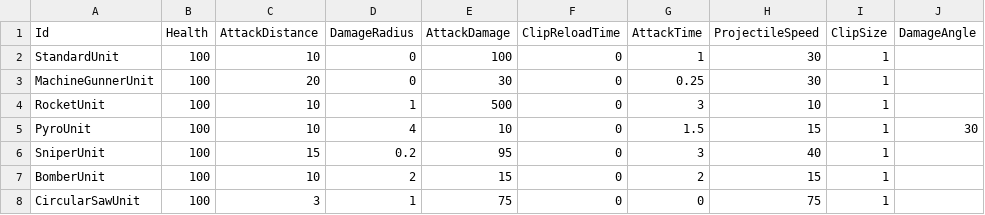
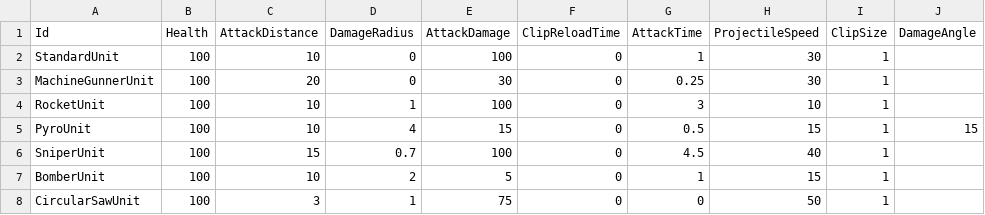
Before and after one commit to KonstantKuz/SuperpowerSquad, a CSV file: Assets/Resources/Configs/PlayerUnit.csv, drawn as a sheet.

```diff
--- a/Assets/Resources/Configs/PlayerUnit.csv
+++ b/Assets/Resources/Configs/PlayerUnit.csv
@@ -3,6 +3,6 @@ StandardUnit,100,10,0,100,0,1,30,1,
 MachineGunnerUnit,100,20,0,30,0,0.25,30,1,
-RocketUnit,100,10,1,500,0,3,10,1,
-PyroUnit,100,10,4,10,0,1.5,15,1,30
-SniperUnit,100,15,0.2,95,0,3,40,1,
-BomberUnit,100,10,2,15,0,2,15,1,
-CircularSawUnit,100,3,1,75,0,0,75,1,
+RocketUnit,100,10,1,100,0,3,10,1,
+PyroUnit,100,10,4,15,0,0.5,15,1,15
+SniperUnit,100,15,0.7,100,0,4.5,40,1,
+BomberUnit,100,10,2,5,0,1,15,1,
+CircularSawUnit,100,3,1,75,0,0,50,1,
```
Also changed, not shown: Assets/Resources/Configs/EnemyWaves.csv, Assets/Resources/Configs/Modifiers.csv, 6 other files.
